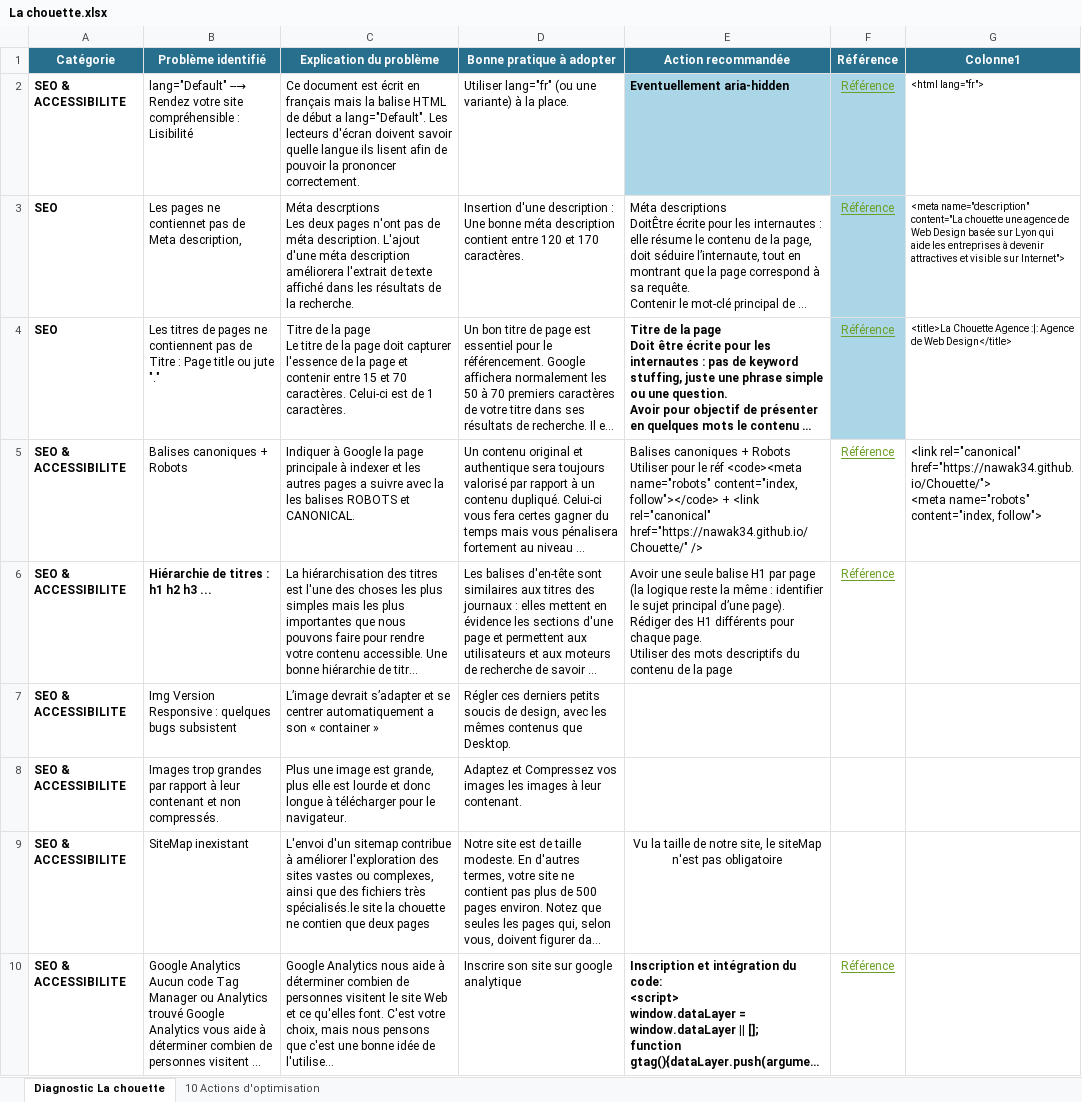
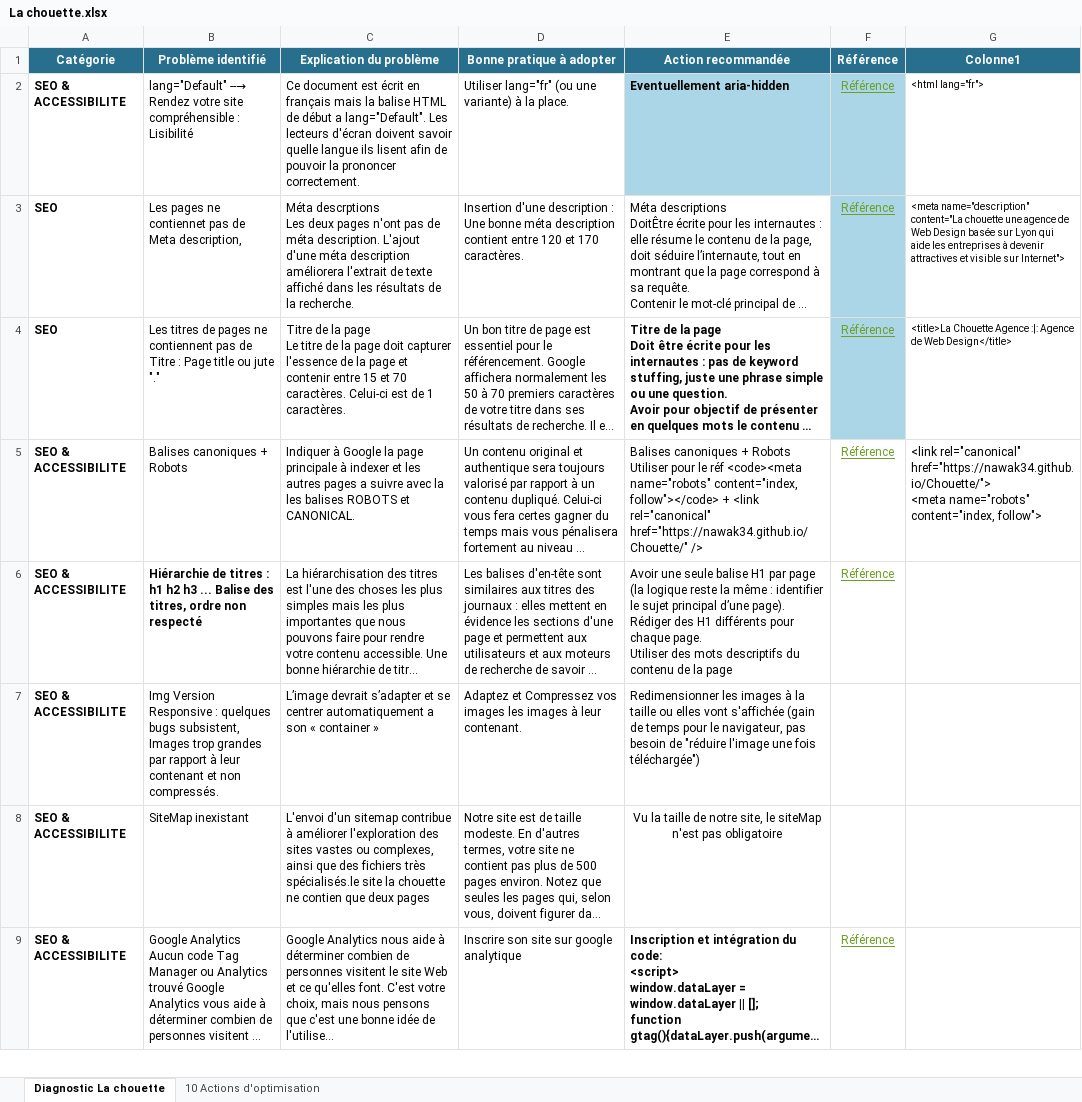
Before and after one commit to Nawak34/Chouette, an Excel workbook: La chouette.xlsx, sheet Diagnostic La chouette, drawn as a sheet; only a part is shown; long unchanged cells end in …; values as stored, in another font and other column widths than the file's, no borders; table styles not drawn; the diff names each change by its address in the sheet, - before the commit and + after, or states it on an @@ line.

```diff
--- a/La chouette.xlsx (sheet Diagnostic La chouette)
+++ b/La chouette.xlsx (sheet Diagnostic La chouette)
-B6 (Problème identifié): …h3 ...
+B6 (Problème identifié): …h3 ... Balise des titres, ordre non respecté
-B7 (Problème identifié): …quelques bugs subsistent
+B7 (Problème identifié): …quelques bugs subsistent, Images trop grandes par rapport à leur contenant et non compressés.
-D7 (Bonne pratique à adopter): Régler ces derniers petits soucis de design, avec les mêmes contenus que Desktop.
+D7 (Bonne pratique à adopter): Adaptez et Compressez vos images les images à leur contenant.
-E7 (Action recommandée): (empty)
+E7 (Action recommandée): Redimensionner les images à la taille ou elles vont s'affichée (gain de temps pour le navigateur, pas besoin de "réduire l'image une fois téléchargée")
-row 8: SEO & ACCESSIBILITE | Images trop grandes par rapport à leur contenant et non compressés. | Plus une image est grande, plus elle est lourde et donc longue à télécharger pour le navigateur. | Adaptez et Compressez vos images les images à leur contenant.
```
Also changed, not shown: sheet 10 Actions d'optimisation, 2 other files.
